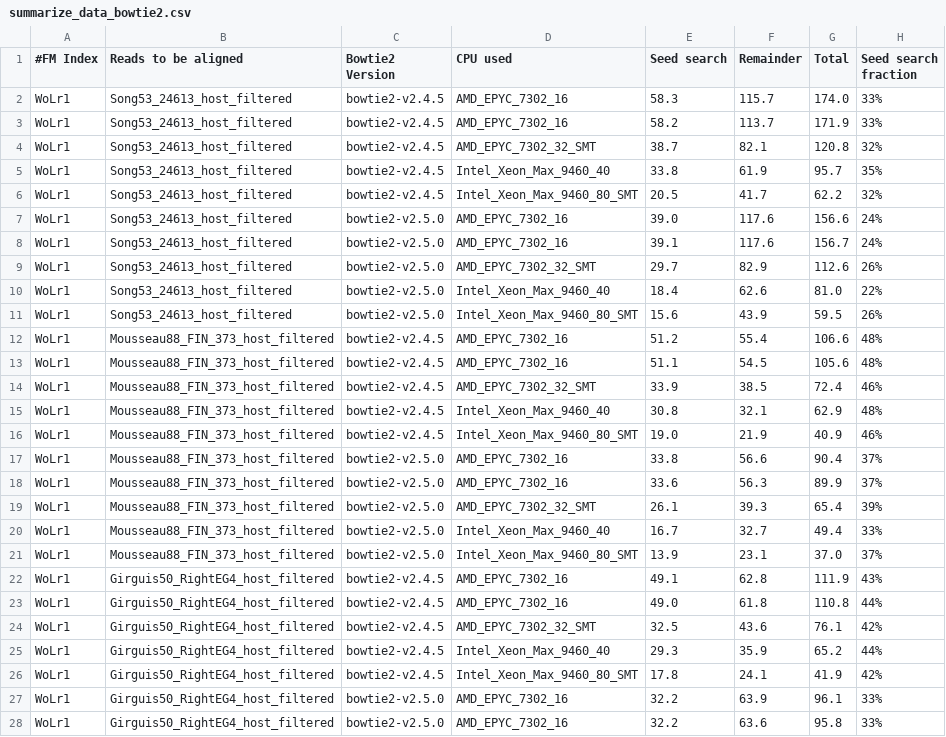
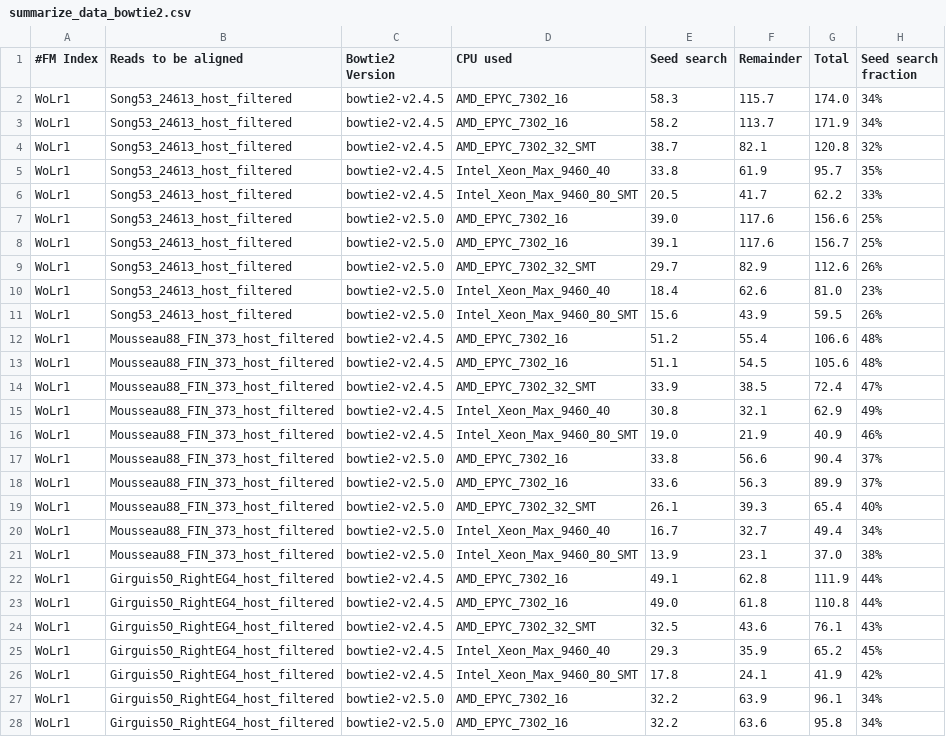
Before and after one commit to sfiligoi/misc-docs, a CSV file: 2024.04-bowtie2/summarize_data_bowtie2.csv, drawn as a sheet; only a part is shown; the diff covers the shown part only.

```diff
--- a/2024.04-bowtie2/summarize_data_bowtie2.csv
+++ b/2024.04-bowtie2/summarize_data_bowtie2.csv
@@ -1,11 +1,11 @@
 #FM Index, Reads to be aligned, Bowtie2 Version, CPU used, Seed search, Remainder, Total, Seed search fraction
-WoLr1, Song53_24613_host_filtered, bowtie2-v2.4.5, AMD_EPYC_7302_16, 58.3, 115.7, 174.0, 33%
-WoLr1, Song53_24613_host_filtered, bowtie2-v2.4.5, AMD_EPYC_7302_16, 58.2, 113.7, 171.9, 33%
+WoLr1, Song53_24613_host_filtered, bowtie2-v2.4.5, AMD_EPYC_7302_16, 58.3, 115.7, 174.0, 34%
+WoLr1, Song53_24613_host_filtered, bowtie2-v2.4.5, AMD_EPYC_7302_16, 58.2, 113.7, 171.9, 34%
 WoLr1, Song53_24613_host_filtered, bowtie2-v2.4.5, AMD_EPYC_7302_32_SMT, 38.7, 82.1, 120.8, 32%
 WoLr1, Song53_24613_host_filtered, bowtie2-v2.4.5, Intel_Xeon_Max_9460_40, 33.8, 61.9, 95.7, 35%
-WoLr1, Song53_24613_host_filtered, bowtie2-v2.4.5, Intel_Xeon_Max_9460_80_SMT, 20.5, 41.7, 62.2, 32%
-WoLr1, Song53_24613_host_filtered, bowtie2-v2.5.0, AMD_EPYC_7302_16, 39.0, 117.6, 156.6, 24%
-WoLr1, Song53_24613_host_filtered, bowtie2-v2.5.0, AMD_EPYC_7302_16, 39.1, 117.6, 156.7, 24%
+WoLr1, Song53_24613_host_filtered, bowtie2-v2.4.5, Intel_Xeon_Max_9460_80_SMT, 20.5, 41.7, 62.2, 33%
+WoLr1, Song53_24613_host_filtered, bowtie2-v2.5.0, AMD_EPYC_7302_16, 39.0, 117.6, 156.6, 25%
+WoLr1, Song53_24613_host_filtered, bowtie2-v2.5.0, AMD_EPYC_7302_16, 39.1, 117.6, 156.7, 25%
 WoLr1, Song53_24613_host_filtered, bowtie2-v2.5.0, AMD_EPYC_7302_32_SMT, 29.7, 82.9, 112.6, 26%
-WoLr1, Song53_24613_host_filtered, bowtie2-v2.5.0, Intel_Xeon_Max_9460_40, 18.4, 62.6, 81.0, 22%
+WoLr1, Song53_24613_host_filtered, bowtie2-v2.5.0, Intel_Xeon_Max_9460_40, 18.4, 62.6, 81.0, 23%
 WoLr1, Song53_24613_host_filtered, bowtie2-v2.5.0, Intel_Xeon_Max_9460_80_SMT, 15.6, 43.9, 59.5, 26%
@@ -13,4 +13,4 @@ WoLr1, Mousseau88_FIN_373_host_filtered, bowtie2-v2.4.5, AMD_EPYC_7302_16, 51.2,
 WoLr1, Mousseau88_FIN_373_host_filtered, bowtie2-v2.4.5, AMD_EPYC_7302_16, 51.1, 54.5, 105.6, 48%
-WoLr1, Mousseau88_FIN_373_host_filtered, bowtie2-v2.4.5, AMD_EPYC_7302_32_SMT, 33.9, 38.5, 72.4, 46%
-WoLr1, Mousseau88_FIN_373_host_filtered, bowtie2-v2.4.5, Intel_Xeon_Max_9460_40, 30.8, 32.1, 62.9, 48%
+WoLr1, Mousseau88_FIN_373_host_filtered, bowtie2-v2.4.5, AMD_EPYC_7302_32_SMT, 33.9, 38.5, 72.4, 47%
+WoLr1, Mousseau88_FIN_373_host_filtered, bowtie2-v2.4.5, Intel_Xeon_Max_9460_40, 30.8, 32.1, 62.9, 49%
 WoLr1, Mousseau88_FIN_373_host_filtered, bowtie2-v2.4.5, Intel_Xeon_Max_9460_80_SMT, 19.0, 21.9, 40.9, 46%
@@ -18,11 +18,11 @@ WoLr1, Mousseau88_FIN_373_host_filtered, bowtie2-v2.5.0, AMD_EPYC_7302_16, 33.8,
 WoLr1, Mousseau88_FIN_373_host_filtered, bowtie2-v2.5.0, AMD_EPYC_7302_16, 33.6, 56.3, 89.9, 37%
-WoLr1, Mousseau88_FIN_373_host_filtered, bowtie2-v2.5.0, AMD_EPYC_7302_32_SMT, 26.1, 39.3, 65.4, 39%
-WoLr1, Mousseau88_FIN_373_host_filtered, bowtie2-v2.5.0, Intel_Xeon_Max_9460_40, 16.7, 32.7, 49.4, 33%
-WoLr1, Mousseau88_FIN_373_host_filtered, bowtie2-v2.5.0, Intel_Xeon_Max_9460_80_SMT, 13.9, 23.1, 37.0, 37%
-WoLr1, Girguis50_RightEG4_host_filtered, bowtie2-v2.4.5, AMD_EPYC_7302_16, 49.1, 62.8, 111.9, 43%
+WoLr1, Mousseau88_FIN_373_host_filtered, bowtie2-v2.5.0, AMD_EPYC_7302_32_SMT, 26.1, 39.3, 65.4, 40%
+WoLr1, Mousseau88_FIN_373_host_filtered, bowtie2-v2.5.0, Intel_Xeon_Max_9460_40, 16.7, 32.7, 49.4, 34%
+WoLr1, Mousseau88_FIN_373_host_filtered, bowtie2-v2.5.0, Intel_Xeon_Max_9460_80_SMT, 13.9, 23.1, 37.0, 38%
+WoLr1, Girguis50_RightEG4_host_filtered, bowtie2-v2.4.5, AMD_EPYC_7302_16, 49.1, 62.8, 111.9, 44%
 WoLr1, Girguis50_RightEG4_host_filtered, bowtie2-v2.4.5, AMD_EPYC_7302_16, 49.0, 61.8, 110.8, 44%
-WoLr1, Girguis50_RightEG4_host_filtered, bowtie2-v2.4.5, AMD_EPYC_7302_32_SMT, 32.5, 43.6, 76.1, 42%
-WoLr1, Girguis50_RightEG4_host_filtered, bowtie2-v2.4.5, Intel_Xeon_Max_9460_40, 29.3, 35.9, 65.2, 44%
+WoLr1, Girguis50_RightEG4_host_filtered, bowtie2-v2.4.5, AMD_EPYC_7302_32_SMT, 32.5, 43.6, 76.1, 43%
+WoLr1, Girguis50_RightEG4_host_filtered, bowtie2-v2.4.5, Intel_Xeon_Max_9460_40, 29.3, 35.9, 65.2, 45%
 WoLr1, Girguis50_RightEG4_host_filtered, bowtie2-v2.4.5, Intel_Xeon_Max_9460_80_SMT, 17.8, 24.1, 41.9, 42%
-WoLr1, Girguis50_RightEG4_host_filtered, bowtie2-v2.5.0, AMD_EPYC_7302_16, 32.2, 63.9, 96.1, 33%
-WoLr1, Girguis50_RightEG4_host_filtered, bowtie2-v2.5.0, AMD_EPYC_7302_16, 32.2, 63.6, 95.8, 33%
+WoLr1, Girguis50_RightEG4_host_filtered, bowtie2-v2.5.0, AMD_EPYC_7302_16, 32.2, 63.9, 96.1, 34%
+WoLr1, Girguis50_RightEG4_host_filtered, bowtie2-v2.5.0, AMD_EPYC_7302_16, 32.2, 63.6, 95.8, 34%
```
Also changed, not shown: 19 edited cells elsewhere in this file, 1 other file.
